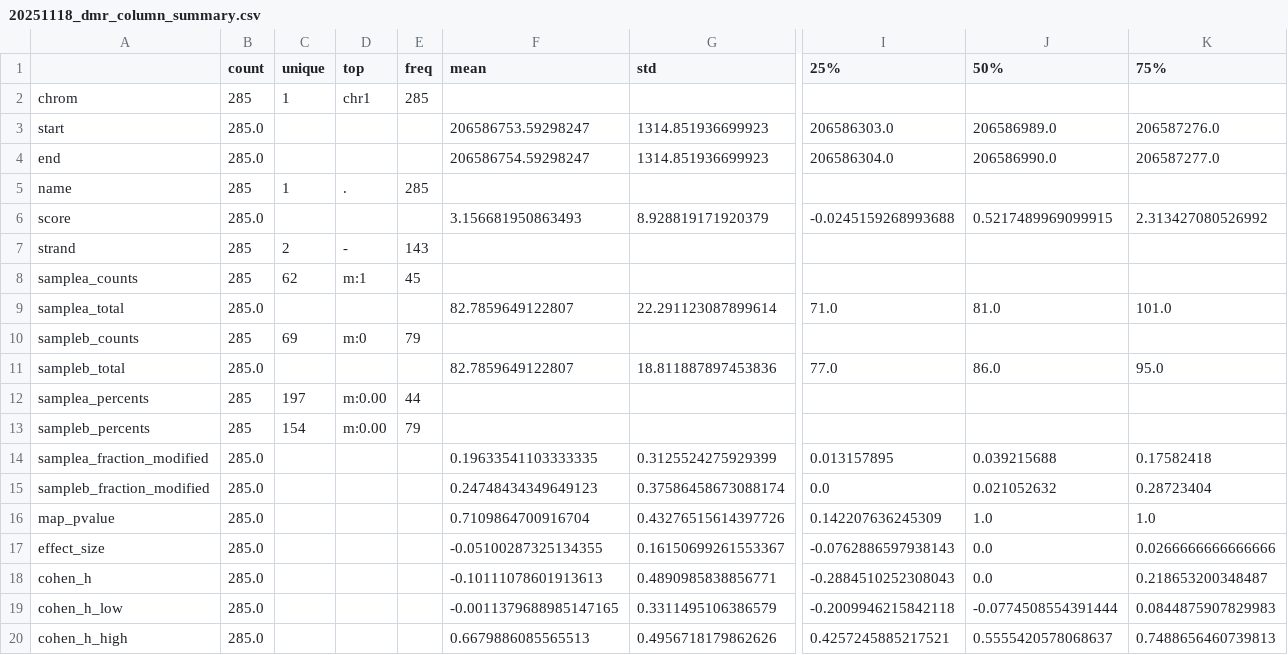
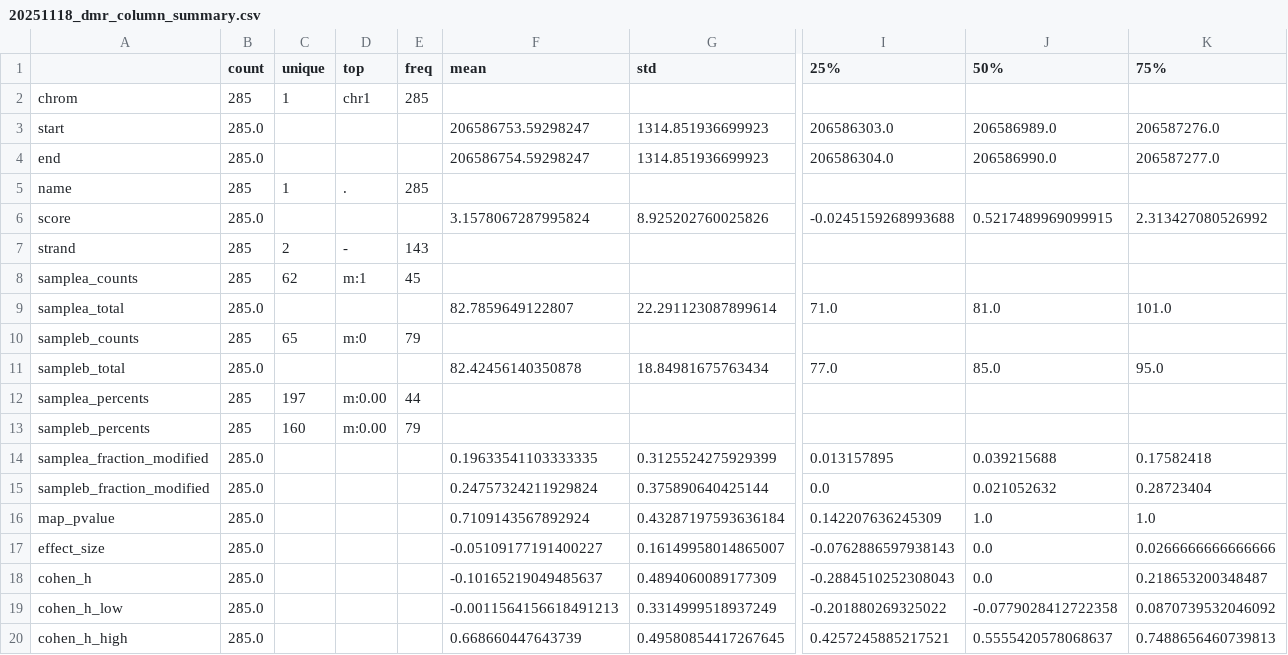
Before and after one commit to MichalRozenwald/epiCausality, a CSV file: epiCode/modkit_differential_methyl/K562_v_T/mc_07/filtered/unedit_K526_v_T_d35/20251118_dmr_column_summary.csv, drawn as a sheet; only a part is shown, gaps mark what is left out; the diff names each change by its address in the sheet, - before the commit and + after, or states it on an @@ line.

```diff
--- a/epiCode/modkit_differential_methyl/K562_v_T/mc_07/filtered/unedit_K526_v_T_d35/20251118_dmr_column_summary.csv
+++ b/epiCode/modkit_differential_methyl/K562_v_T/mc_07/filtered/unedit_K526_v_T_d35/20251118_dmr_column_summary.csv
-F6 (mean): 3.156681950863493
+F6 (mean): 3.1578067287995824
-G6 (std): 8.928819171920379
+G6 (std): 8.925202760025826
-C10 (unique): 69
+C10 (unique): 65
-F11 (mean): 82.7859649122807
+F11 (mean): 82.42456140350878
-G11 (std): 18.811887897453836
+G11 (std): 18.84981675763434
-J11 (50%): 86.0
+J11 (50%): 85.0
-C13 (unique): 154
+C13 (unique): 160
-F15 (mean): 0.24748434349649123
+F15 (mean): 0.24757324211929824
-G15 (std): 0.37586458673088174
+G15 (std): 0.375890640425144
-F16 (mean): 0.7109864700916704
+F16 (mean): 0.7109143567892924
-G16 (std): 0.43276515614397726
+G16 (std): 0.43287197593636184
-F17 (mean): -0.05100287325134355
+F17 (mean): -0.05109177191400227
-G17 (std): 0.16150699261553367
+G17 (std): 0.16149958014865007
-F18 (mean): -0.10111078601913613
+F18 (mean): -0.10165219049485637
-G18 (std): 0.4890985838856771
+G18 (std): 0.4894060089177309
-F19 (mean): -0.0011379688985147165
+F19 (mean): -0.0011564156618491213
-G19 (std): 0.3311495106386579
+G19 (std): 0.3314999518937249
-I19 (25%): -0.2009946215842118
+I19 (25%): -0.201880269325022
-J19 (50%): -0.0774508554391444
+J19 (50%): -0.0779028412722358
-K19 (75%): 0.0844875907829983
+K19 (75%): 0.0870739532046092
-F20 (mean): 0.6679886085565513
+F20 (mean): 0.668660447643739
-G20 (std): 0.4956718179862626
+G20 (std): 0.49580854417267645
```
Also changed, not shown: epiCode/modkit_differential_methyl/K562_v_T/mc_07/filtered/unedit_K526_v_T_d35/20251118_dmr_parsed.csv, 3 other files.
